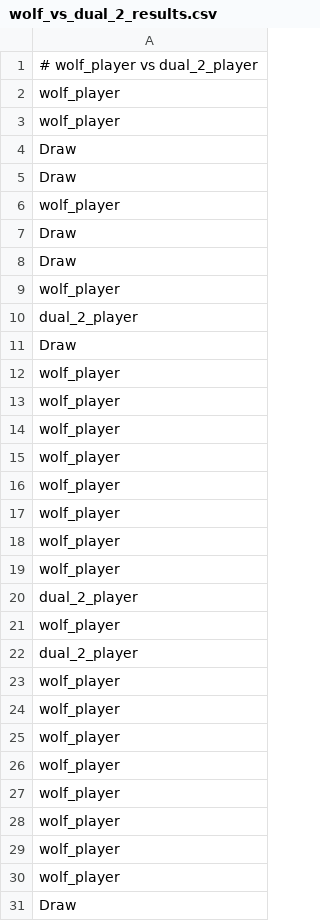
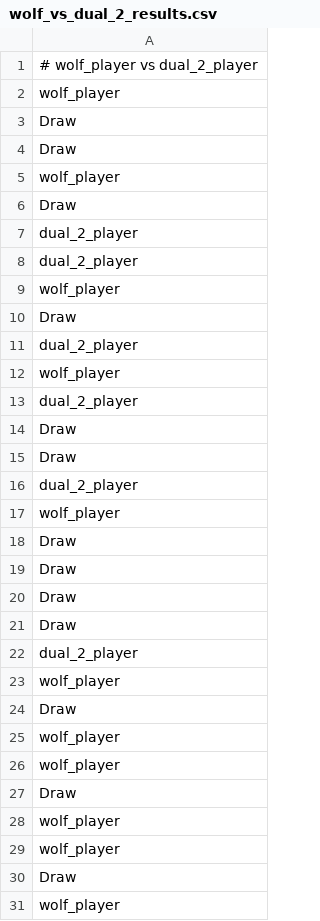
Before and after one commit to mweltin/sticks, a CSV file: data/wolf/battle_data/wolf_vs_dual_2_results.csv, drawn as a sheet; only a part is shown; the shorter side is filled out with more unchanged rows; the diff covers the shown part only.

```diff
--- a/data/wolf/battle_data/wolf_vs_dual_2_results.csv
+++ b/data/wolf/battle_data/wolf_vs_dual_2_results.csv
@@ -2,3 +2,2 @@
 wolf_player
-wolf_player
 Draw
@@ -7,3 +6,7 @@ wolf_player
 Draw
+dual_2_player
+dual_2_player
+wolf_player
 Draw
+dual_2_player
 wolf_player
@@ -11,21 +14,5 @@ dual_2_player
 Draw
-wolf_player
-wolf_player
-wolf_player
-wolf_player
-wolf_player
-wolf_player
-wolf_player
-wolf_player
+Draw
 dual_2_player
 wolf_player
-dual_2_player
-wolf_player
-wolf_player
-wolf_player
-wolf_player
-wolf_player
-wolf_player
-wolf_player
-wolf_player
 Draw
```
Also changed, not shown: 54 removed rows elsewhere in this file, data/dual/agent_1/battle_data/dual_1_vs_dual_2.csv, data/qlearning/battle_data/dual_1_vs_ql_results.csv, 40 other files.
